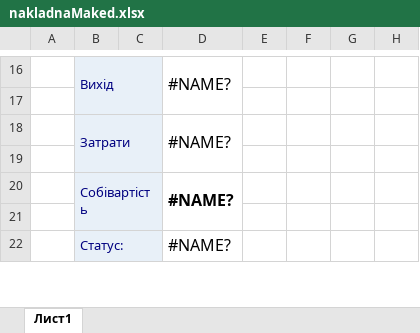
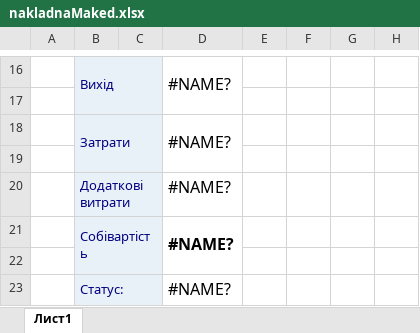
Before and after one commit to sp75/SP-Sklad, an Excel workbook: SP_Sklad/TempLate/nakladnaMaked.xlsx, sheet Лист1, drawn as a sheet; only a part is shown, gaps mark what is left out; values as stored, in another font and other column widths than the file's, no borders; the diff names each change by its address in the sheet, - before the commit and + after, or states it on an @@ line.

```diff
--- a/SP_Sklad/TempLate/nakladnaMaked.xlsx (sheet Лист1)
+++ b/SP_Sklad/TempLate/nakladnaMaked.xlsx (sheet Лист1)
+row 20:  | Додаткові витрати |  | #NAME?
```
Also changed, not shown: 11 other files.
